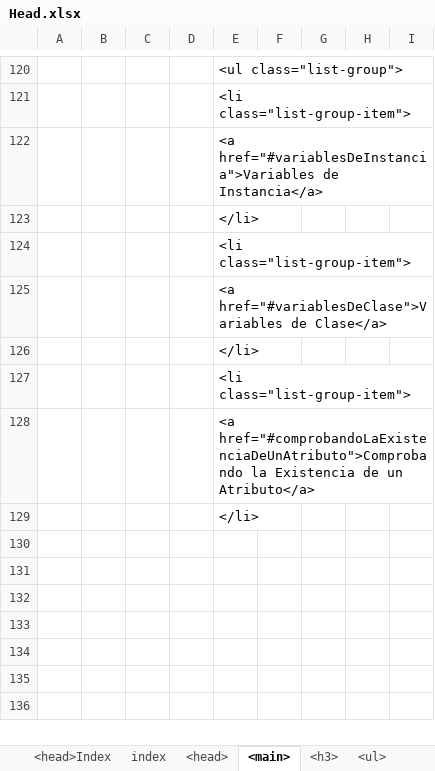
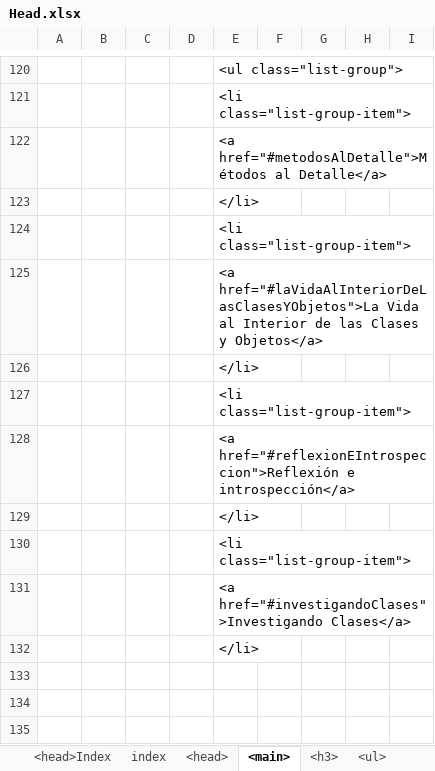
Before and after one commit to eduardoherreraf/PlantillaMiPagina, an Excel workbook: src/Head.xlsx, sheet <main>, drawn as a sheet; only a part is shown, gaps mark what is left out; the shorter side is filled out with more unchanged rows; values as stored, in another font and other column widths than the file's, no borders; conditional formats not drawn; the diff covers the shown part only; the diff names each change by its address in the sheet, - before the commit and + after, or states it on an @@ line.

Commit message:
Add: cursoPython3@0704_ POO_metodos.html

```diff
--- a/src/Head.xlsx (sheet <main>)
+++ b/src/Head.xlsx (sheet <main>)
-E122: <a href="#variablesDeInstancia">Variables de Instancia</a>
+E122: <a href="#metodosAlDetalle">Métodos al Detalle</a>
-E125: <a href="#variablesDeClase">Variables de Clase</a>
+E125: <a href="#laVidaAlInteriorDeLasClasesYObjetos">La Vida al Interior de las Clases y Objetos</a>
-E128: <a href="#comprobandoLaExistenciaDeUnAtributo">Comprobando la Existencia de un Atributo</a>
+E128: <a href="#reflexionEIntrospeccion">Reflexión e introspección</a>
-E130: (empty)
+E130: <li class="list-group-item">
-E131: (empty)
+E131: <a href="#investigandoClases">Investigando Clases</a>
-E132: (empty)
+E132: </li>
```
Also changed, not shown: 2 added rows, 2 removed rows and 35 edited cells elsewhere in this sheet, sheet <h3>, sheet <ul>, sheet <head>, formulas that keep their value, 3 other files.
